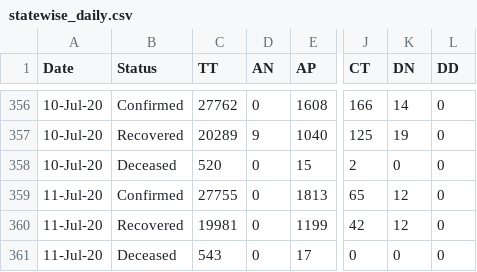
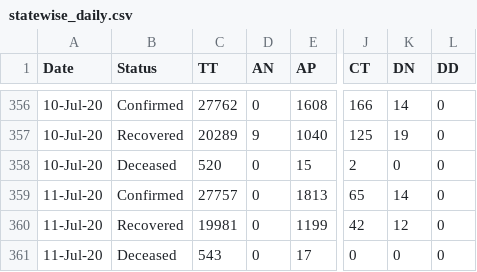
Before and after one commit to Sambhawam07/India-covid19-datasets, a CSV file: statewise_daily.csv, drawn as a sheet; only a part is shown, gaps mark what is left out; the diff names each change by its address in the sheet, - before the commit and + after, or states it on an @@ line.

Commit message:
India.org The daily statewise raw data 07/12/2020

```diff
--- a/statewise_daily.csv
+++ b/statewise_daily.csv
-C359 (TT): 27755
+C359 (TT): 27757
-K359 (DN): 12
+K359 (DN): 14
```
